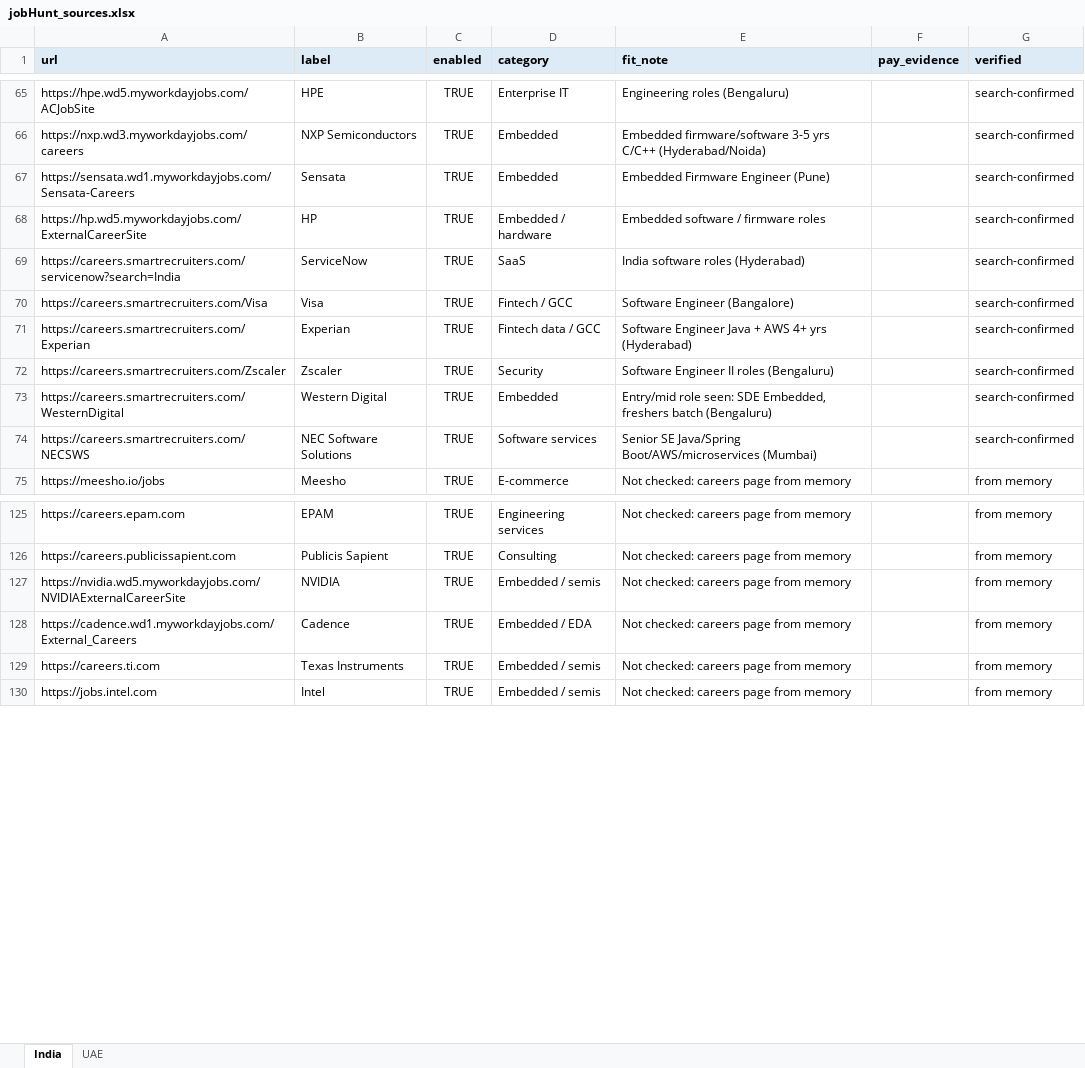
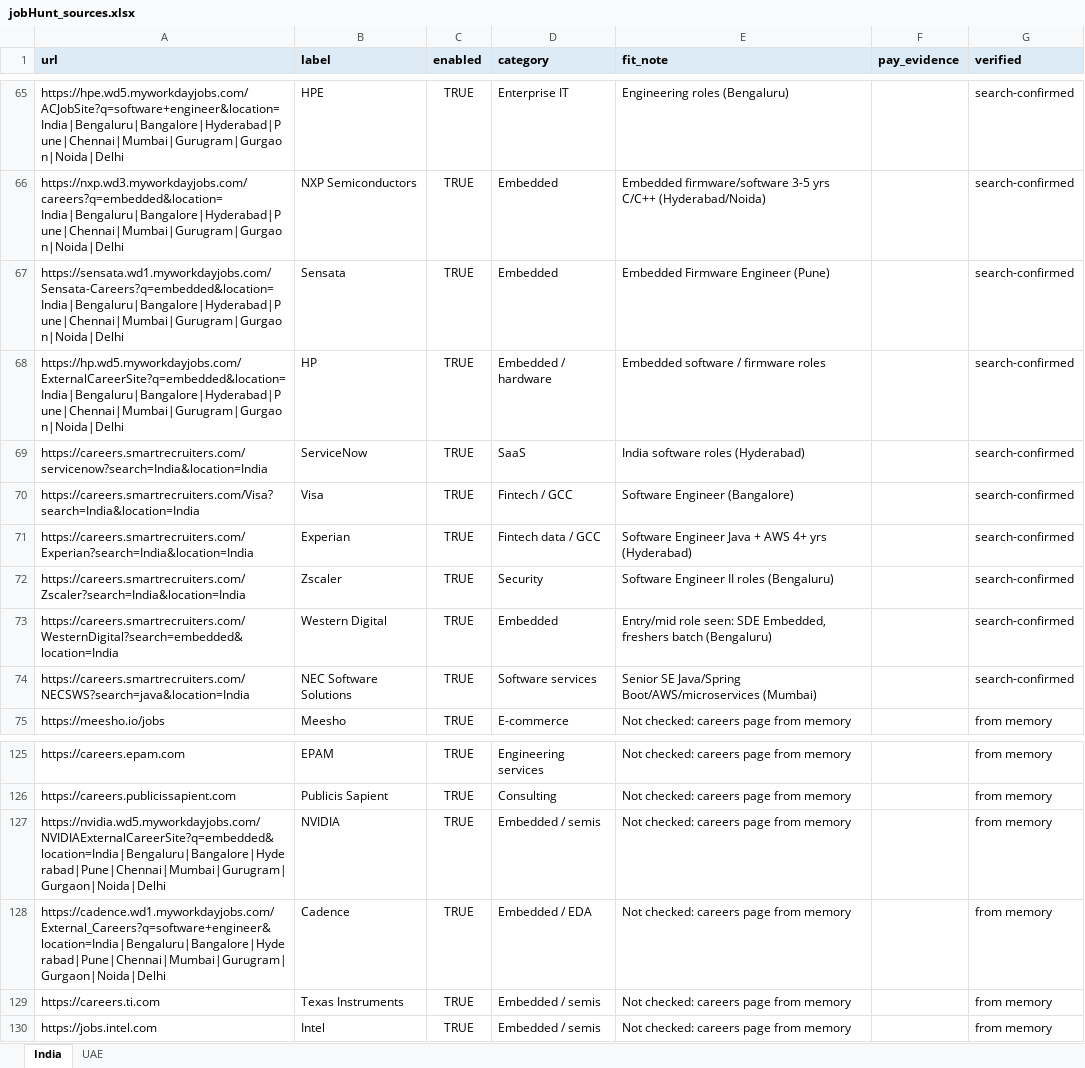
Before and after one commit to dishtam/fastHire, an Excel workbook: docs/seed-sources/jobHunt_sources.xlsx, sheet India, drawn as a sheet; only a part is shown, gaps mark what is left out; values as stored, in another font and other column widths than the file's, no borders; the diff covers the shown part only; the diff names each change by its address in the sheet, - before the commit and + after, or states it on an @@ line.

```diff
--- a/docs/seed-sources/jobHunt_sources.xlsx (sheet India)
+++ b/docs/seed-sources/jobHunt_sources.xlsx (sheet India)
-A65 (url): https://hpe.wd5.myworkdayjobs.com/ACJobSite
+A65 (url): https://hpe.wd5.myworkdayjobs.com/ACJobSite?q=software+engineer&location=India|Bengaluru|Bangalore|Hyderabad|Pune|Chennai|Mumbai|Gurugram|Gurgaon|Noida|Delhi
-A66 (url): https://nxp.wd3.myworkdayjobs.com/careers
+A66 (url): https://nxp.wd3.myworkdayjobs.com/careers?q=embedded&location=India|Bengaluru|Bangalore|Hyderabad|Pune|Chennai|Mumbai|Gurugram|Gurgaon|Noida|Delhi
-A67 (url): https://sensata.wd1.myworkdayjobs.com/Sensata-Careers
+A67 (url): https://sensata.wd1.myworkdayjobs.com/Sensata-Careers?q=embedded&location=India|Bengaluru|Bangalore|Hyderabad|Pune|Chennai|Mumbai|Gurugram|Gurgaon|Noida|Delhi
-A68 (url): https://hp.wd5.myworkdayjobs.com/ExternalCareerSite
+A68 (url): https://hp.wd5.myworkdayjobs.com/ExternalCareerSite?q=embedded&location=India|Bengaluru|Bangalore|Hyderabad|Pune|Chennai|Mumbai|Gurugram|Gurgaon|Noida|Delhi
-A69 (url): https://careers.smartrecruiters.com/servicenow?search=India
+A69 (url): https://careers.smartrecruiters.com/servicenow?search=India&location=India
-A70 (url): https://careers.smartrecruiters.com/Visa
+A70 (url): https://careers.smartrecruiters.com/Visa?search=India&location=India
-A71 (url): https://careers.smartrecruiters.com/Experian
+A71 (url): https://careers.smartrecruiters.com/Experian?search=India&location=India
-A72 (url): https://careers.smartrecruiters.com/Zscaler
+A72 (url): https://careers.smartrecruiters.com/Zscaler?search=India&location=India
-A73 (url): https://careers.smartrecruiters.com/WesternDigital
+A73 (url): https://careers.smartrecruiters.com/WesternDigital?search=embedded&location=India
-A74 (url): https://careers.smartrecruiters.com/NECSWS
+A74 (url): https://careers.smartrecruiters.com/NECSWS?search=java&location=India
-A127 (url): https://nvidia.wd5.myworkdayjobs.com/NVIDIAExternalCareerSite
+A127 (url): https://nvidia.wd5.myworkdayjobs.com/NVIDIAExternalCareerSite?q=embedded&location=India|Bengaluru|Bangalore|Hyderabad|Pune|Chennai|Mumbai|Gurugram|Gurgaon|Noida|Delhi
-A128 (url): https://cadence.wd1.myworkdayjobs.com/External_Careers
+A128 (url): https://cadence.wd1.myworkdayjobs.com/External_Careers?q=software+engineer&location=India|Bengaluru|Bangalore|Hyderabad|Pune|Chennai|Mumbai|Gurugram|Gurgaon|Noida|Delhi
```
Also changed, not shown: 27 edited cells elsewhere in this sheet, sheet UAE, 27 other files.
